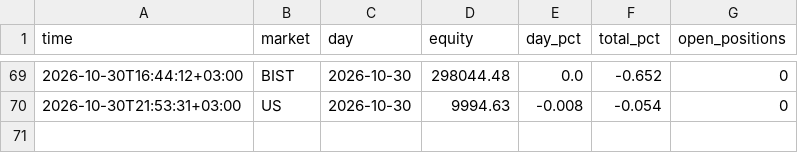
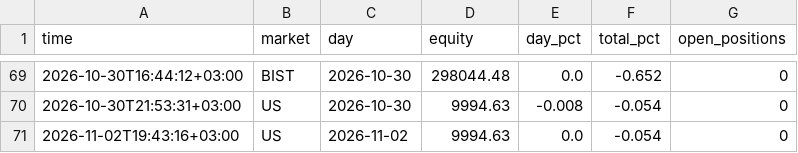
Before and after one commit to NoctoFlux/paper-bot, a CSV file: data/equity.csv, drawn as a sheet; only a part is shown, gaps mark what is left out; the diff names each change by its address in the sheet, - before the commit and + after, or states it on an @@ line.

```diff
--- a/data/equity.csv
+++ b/data/equity.csv
+row 71: 2026-11-02T19:43:16+03:00 | US | 2026-11-02 | 9994.63 | 0.0 | -0.054 | 0
```
Also changed, not shown: 1 other file.
